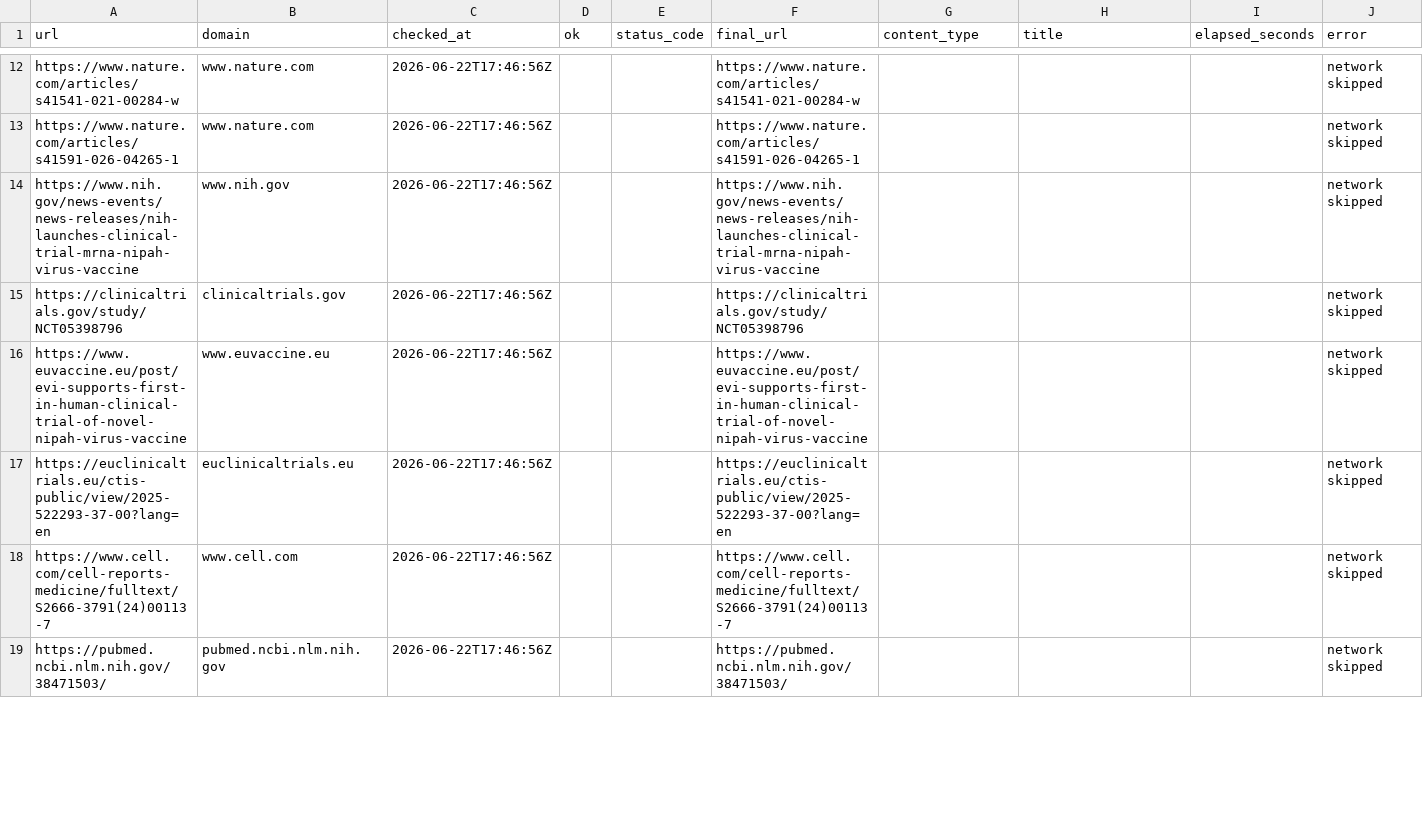
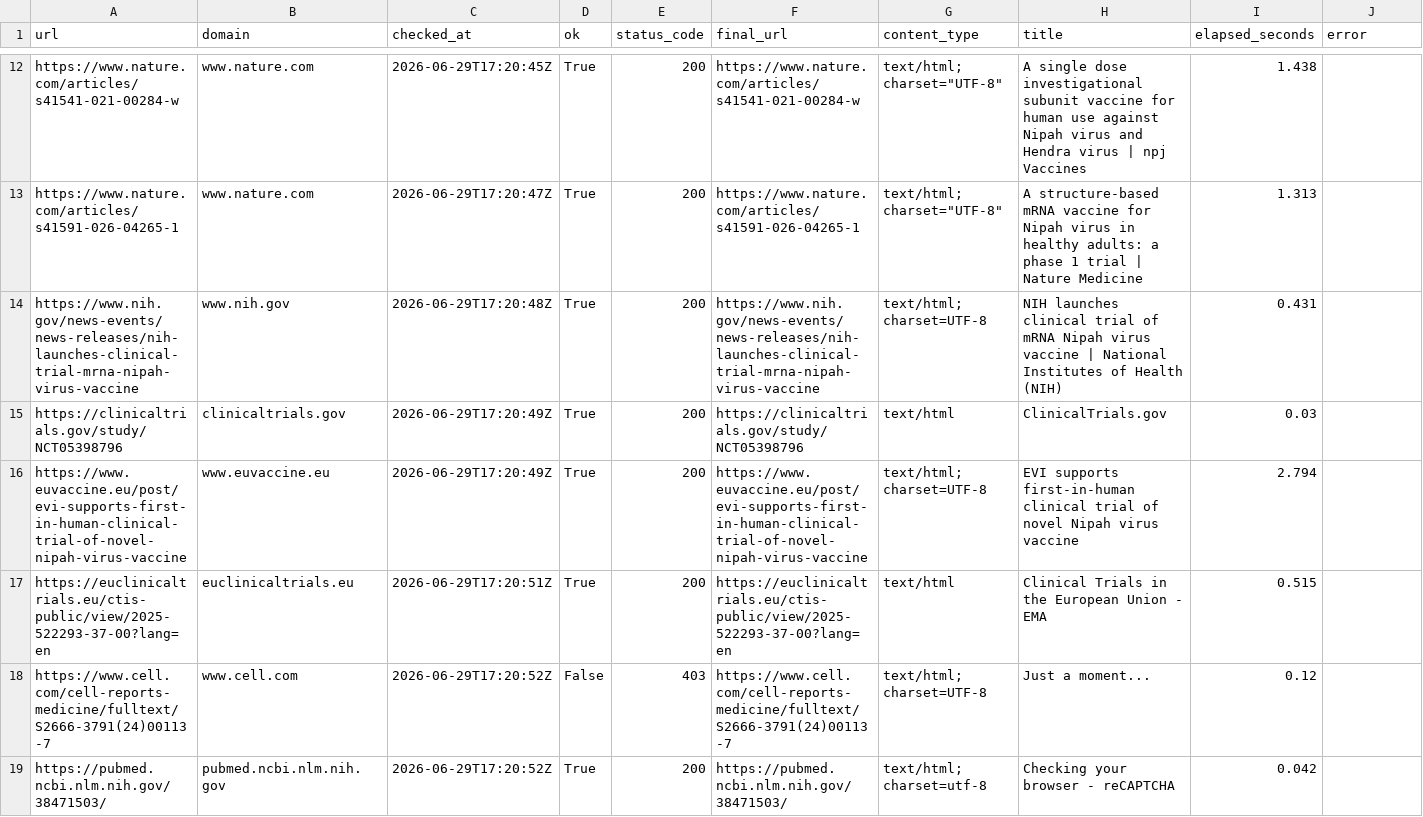
Before and after one commit to AKillikelly/henipavirus-vaccine-development-dashboard, a CSV file: docs/data/source_checks.csv, drawn as a sheet; only a part is shown, gaps mark what is left out; the diff covers the shown part only; the diff names each change by its address in the sheet, - before the commit and + after, or states it on an @@ line.

```diff
--- a/docs/data/source_checks.csv
+++ b/docs/data/source_checks.csv
-C12 (checked_at): 2026-06-22T17:46:56Z
+C12 (checked_at): 2026-06-29T17:20:45Z
-D12:D17 (ok): (empty)
+D12:D17 (ok): True
-E12:E17 (status_code): (empty)
+E12:E17 (status_code): 200
-G12:G13 (content_type): (empty)
+G12:G13 (content_type): text/html; charset="UTF-8"
-H12 (title): (empty)
+H12 (title): A single dose investigational subunit vaccine for human use against Nipah virus and Hendra virus | npj Vaccines
-I12 (elapsed_seconds): (empty)
+I12 (elapsed_seconds): 1.438
-J12:J19 (error): network skipped
+J12:J19 (error): (empty)
-C13 (checked_at): 2026-06-22T17:46:56Z
+C13 (checked_at): 2026-06-29T17:20:47Z
-H13 (title): (empty)
+H13 (title): A structure-based mRNA vaccine for Nipah virus in healthy adults: a phase 1 trial | Nature Medicine
-I13 (elapsed_seconds): (empty)
+I13 (elapsed_seconds): 1.313
-C14 (checked_at): 2026-06-22T17:46:56Z
+C14 (checked_at): 2026-06-29T17:20:48Z
-G14 (content_type): (empty)
+G14 (content_type): text/html; charset=UTF-8
-H14 (title): (empty)
+H14 (title): NIH launches clinical trial of mRNA Nipah virus vaccine | National Institutes of Health (NIH)
-I14 (elapsed_seconds): (empty)
+I14 (elapsed_seconds): 0.431
-C15:C16 (checked_at): 2026-06-22T17:46:56Z
+C15:C16 (checked_at): 2026-06-29T17:20:49Z
-G15 (content_type): (empty)
+G15 (content_type): text/html
-H15 (title): (empty)
+H15 (title): ClinicalTrials.gov
-I15 (elapsed_seconds): (empty)
+I15 (elapsed_seconds): 0.03
-G16 (content_type): (empty)
+G16 (content_type): text/html; charset=UTF-8
-H16 (title): (empty)
+H16 (title): EVI supports first-in-human clinical trial of novel Nipah virus vaccine
-I16 (elapsed_seconds): (empty)
+I16 (elapsed_seconds): 2.794
-C17 (checked_at): 2026-06-22T17:46:56Z
+C17 (checked_at): 2026-06-29T17:20:51Z
-G17 (content_type): (empty)
+G17 (content_type): text/html
-H17 (title): (empty)
+H17 (title): Clinical Trials in the European Union - EMA
-I17 (elapsed_seconds): (empty)
+I17 (elapsed_seconds): 0.515
-C18:C19 (checked_at): 2026-06-22T17:46:56Z
+C18:C19 (checked_at): 2026-06-29T17:20:52Z
-D18 (ok): (empty)
+D18 (ok): False
-E18 (status_code): (empty)
+E18 (status_code): 403
-G18 (content_type): (empty)
+G18 (content_type): text/html; charset=UTF-8
-H18 (title): (empty)
+H18 (title): Just a moment...
-I18 (elapsed_seconds): (empty)
+I18 (elapsed_seconds): 0.12
-D19 (ok): (empty)
+D19 (ok): True
-E19 (status_code): (empty)
+E19 (status_code): 200
-G19 (content_type): (empty)
+G19 (content_type): text/html; charset=utf-8
-H19 (title): (empty)
+H19 (title): Checking your browser - reCAPTCHA
-I19 (elapsed_seconds): (empty)
+I19 (elapsed_seconds): 0.042
```
Also changed, not shown: 127 edited cells elsewhere in this file, docs/data/henipavirus_development_pipeline_data.csv, 4 other files.
